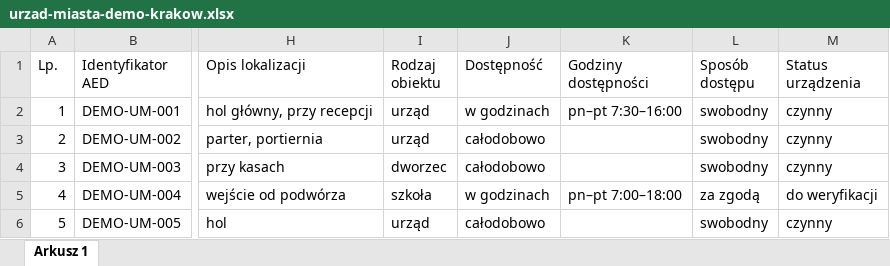
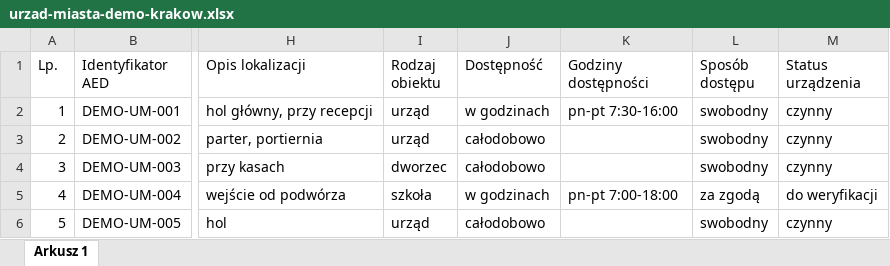
Before and after one commit to opietrzko/misja-aed, an Excel workbook: aed-demo/out/urzad-miasta-demo-krakow.xlsx, sheet Arkusz 1, drawn as a sheet; only a part is shown, gaps mark what is left out; values as stored, in another font and other column widths than the file's, no borders; the diff names each change by its address in the sheet, - before the commit and + after, or states it on an @@ line.

```diff
--- a/aed-demo/out/urzad-miasta-demo-krakow.xlsx (sheet Arkusz 1)
+++ b/aed-demo/out/urzad-miasta-demo-krakow.xlsx (sheet Arkusz 1)
-K2 (Godziny dostępności): pn–pt 7:30–16:00
+K2 (Godziny dostępności): pn-pt 7:30-16:00
-K5 (Godziny dostępności): pn–pt 7:00–18:00
+K5 (Godziny dostępności): pn-pt 7:00-18:00
```
Also changed, not shown: aed-demo/out/fundacja-demo-ratownik.xlsx, aed-demo/out/wcr-demo-gdansk.xlsx, 33 other files.
